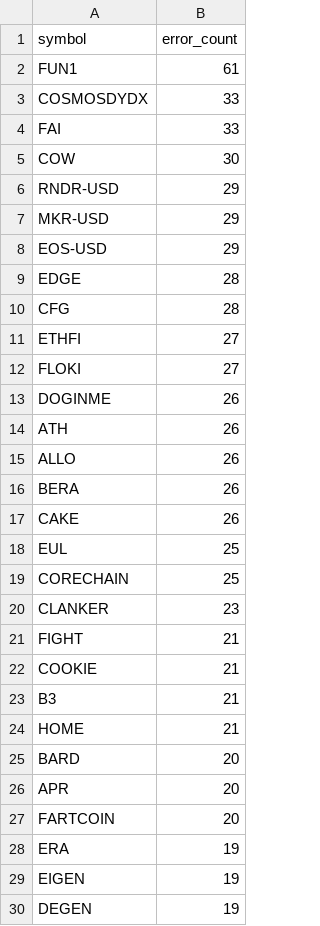
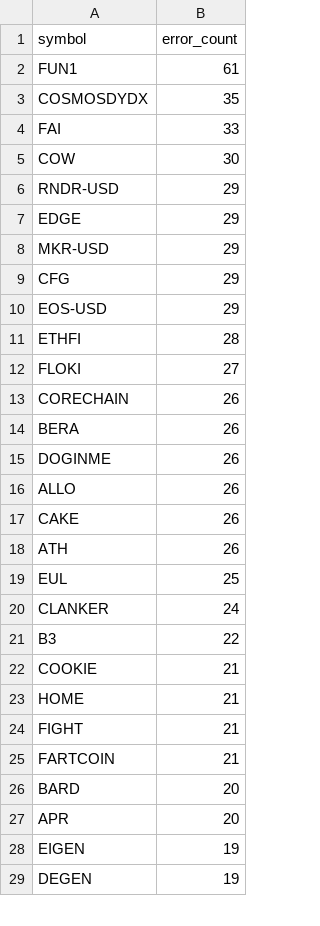
Before and after one commit to stefanbund/stadium-public-data, a CSV file: symbol_error_summary.csv, drawn as a sheet; only a part is shown; the diff covers the shown part only.

```diff
--- a/symbol_error_summary.csv
+++ b/symbol_error_summary.csv
@@ -2,3 +2,3 @@ symbol,error_count
 FUN1,61
-COSMOSDYDX,33
+COSMOSDYDX,35
 FAI,33
@@ -6,24 +6,23 @@ COW,30
 RNDR-USD,29
+EDGE,29
 MKR-USD,29
+CFG,29
 EOS-USD,29
-EDGE,28
-CFG,28
-ETHFI,27
+ETHFI,28
 FLOKI,27
+CORECHAIN,26
+BERA,26
 DOGINME,26
+ALLO,26
+CAKE,26
 ATH,26
-ALLO,26
-BERA,26
-CAKE,26
 EUL,25
-CORECHAIN,25
-CLANKER,23
+CLANKER,24
+B3,22
+COOKIE,21
+HOME,21
 FIGHT,21
-COOKIE,21
-B3,21
-HOME,21
+FARTCOIN,21
 BARD,20
 APR,20
-FARTCOIN,20
-ERA,19
 EIGEN,19
```
Also changed, not shown: 1 added row, 1 removed row, 9 moved rows and 1 edited cell elsewhere in this file, coinbase_log_summary.csv, 3 other files.
